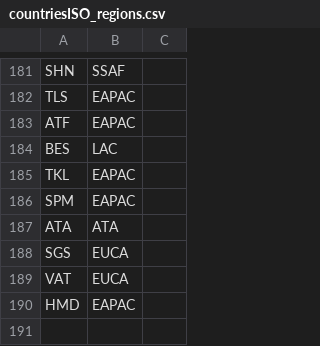
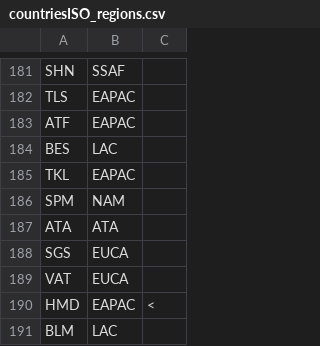
Before and after one commit to jgalgarra/synthrade_plus, a CSV file: data/countriesISO_regions.csv, drawn as a sheet; only a part is shown, gaps mark what is left out; the diff names each change by its address in the sheet, - before the commit and + after, or states it on an @@ line.

Commit message:
Regional info added

```diff
--- a/data/countriesISO_regions.csv
+++ b/data/countriesISO_regions.csv
-B186: EAPAC
+B186: NAM
-C190: (empty)
+C190: <
+row 191: BLM | LAC
```
Also changed, not shown: 3 other files.
